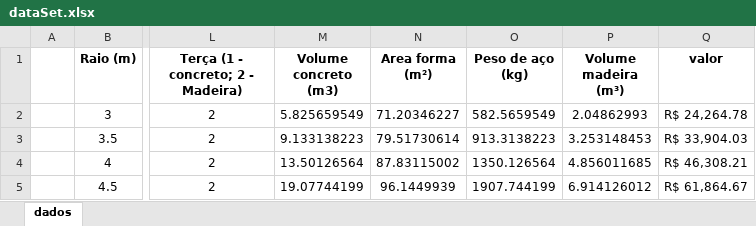
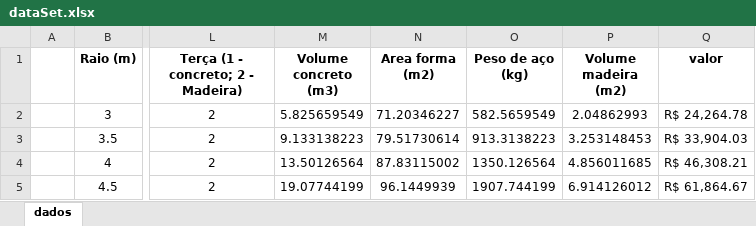
Before and after one commit to leaodebrito/quiosqueML, an Excel workbook: dataSet.xlsx, sheet dados, drawn as a sheet; only a part is shown, gaps mark what is left out; values as stored, in another font and other column widths than the file's, no borders; the diff names each change by its address in the sheet, - before the commit and + after, or states it on an @@ line.

```diff
--- a/dataSet.xlsx (sheet dados)
+++ b/dataSet.xlsx (sheet dados)
-N1: Area forma (m²)
+N1: Area forma (m2)
-P1: Volume madeira (m³)
+P1: Volume madeira (m2)
```
Also changed, not shown: 1 other file.
